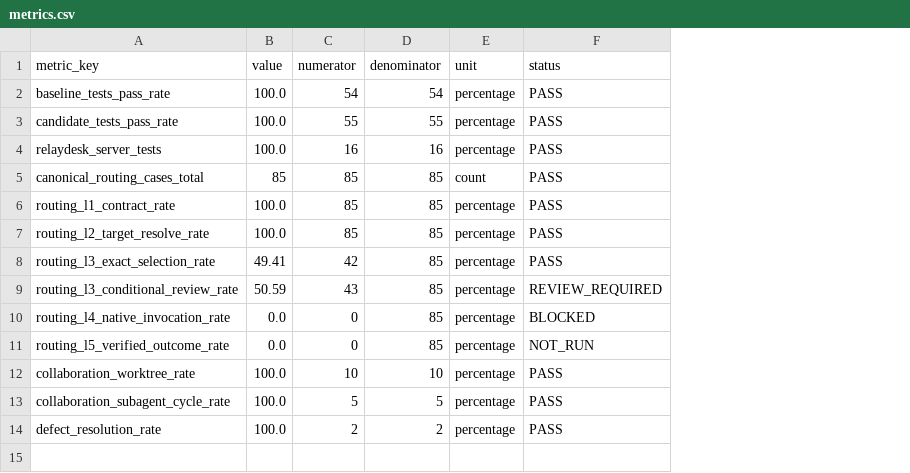
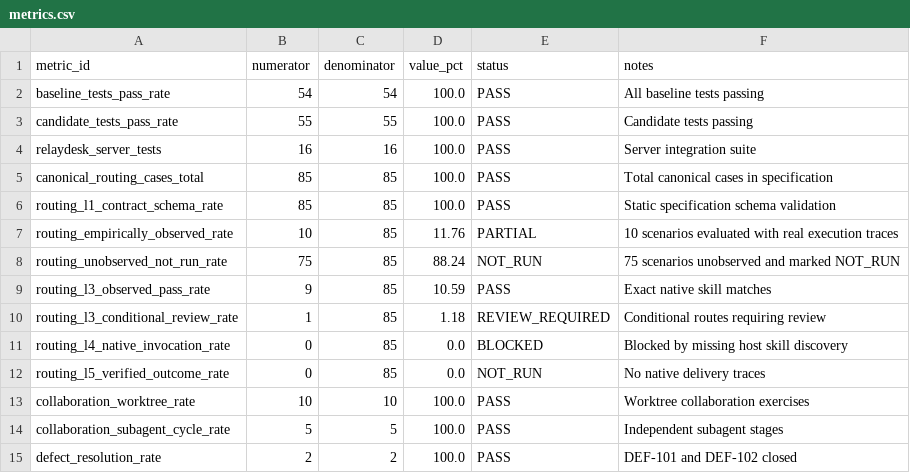
Before and after one commit to niamatmarjan/brad, a CSV file: examples/relaydesk-v050/analytics/metrics.csv, drawn as a sheet; removed rows and columns are numbered as before the commit, all else as after; the diff names each change by its address in the sheet, - before the commit and + after, or states it on an @@ line.

Commit message:
fix(examples): audit routing evaluation and eliminate synthetic pass claims
- Eliminate synthetic assignment (selected_route = expected) from routing runners
- Require independent model selections with execution IDs and evidence for L3 PASS
- Mark 75 unobserved scenarios truthfully as NOT_RUN (10 observed: 9 PASS, 1 REVIEW_REQUIRED)
- Reclassify matched proxy comparison as UNVERIFIED_ANECDOTAL_ESTIMATE lacking machine timing traces
- Replace hardcoded Windows paths with repository-relative path discovery and CLI flags
- Preserve pre-audit synthetic baseline records in evaluation/historical/ for provenance
- Regenerate MASTER_REPORT.html (110 KB), routing-results.json, and analytics metrics

```diff
--- a/examples/relaydesk-v050/analytics/metrics.csv
+++ b/examples/relaydesk-v050/analytics/metrics.csv
-column B (value), rows 2-7: 100.0 | 100.0 | 100.0 | 85 | 100.0 | 100.0; rows 9-14: 50.59 | 0.0 | 0.0 | 100.0 | 100.0 | 100.0
-column E (unit), rows 2-7: percentage | percentage | percentage | count | percentage | percentage; rows 9-14: all percentage
+column D (value_pct), rows 2-6: all 100.0; rows 9-15: 10.59 | 1.18 | 0.0 | 0.0 | 100.0 | 100.0 | 100.0
+column F (notes), rows 2-6: All baseline tests passing | Candidate tests passing | Server integration suite | Total canonical cases in specification | Static specification schema validation; rows 9-15: Exact native skill matches | Conditional routes requiring review | Blocked by missing host skill discovery | No native delivery traces | Worktree collaboration exercises | Independent subagent stages | DEF-101 and DEF-102 closed
-A1: metric_key
+A1: metric_id
-A6 (metric_id): routing_l1_contract_rate
+A6 (metric_id): routing_l1_contract_schema_rate
+row 7: routing_empirically_observed_rate | 10 | 85 | 11.76 | PARTIAL | 10 scenarios evaluated with real execution traces
+row 8: routing_unobserved_not_run_rate | 75 | 85 | 88.24 | NOT_RUN | 75 scenarios unobserved and marked NOT_RUN
-A9 (metric_id): routing_l2_target_resolve_rate
+A9 (metric_id): routing_l3_observed_pass_rate
-B9 (numerator): 85
+B9 (numerator): 9
-row 8: routing_l3_exact_selection_rate | 49.41 | 42 | 85 | percentage | PASS
-B10 (numerator): 43
+B10 (numerator): 1
```
Also changed, not shown: 18 other files.
